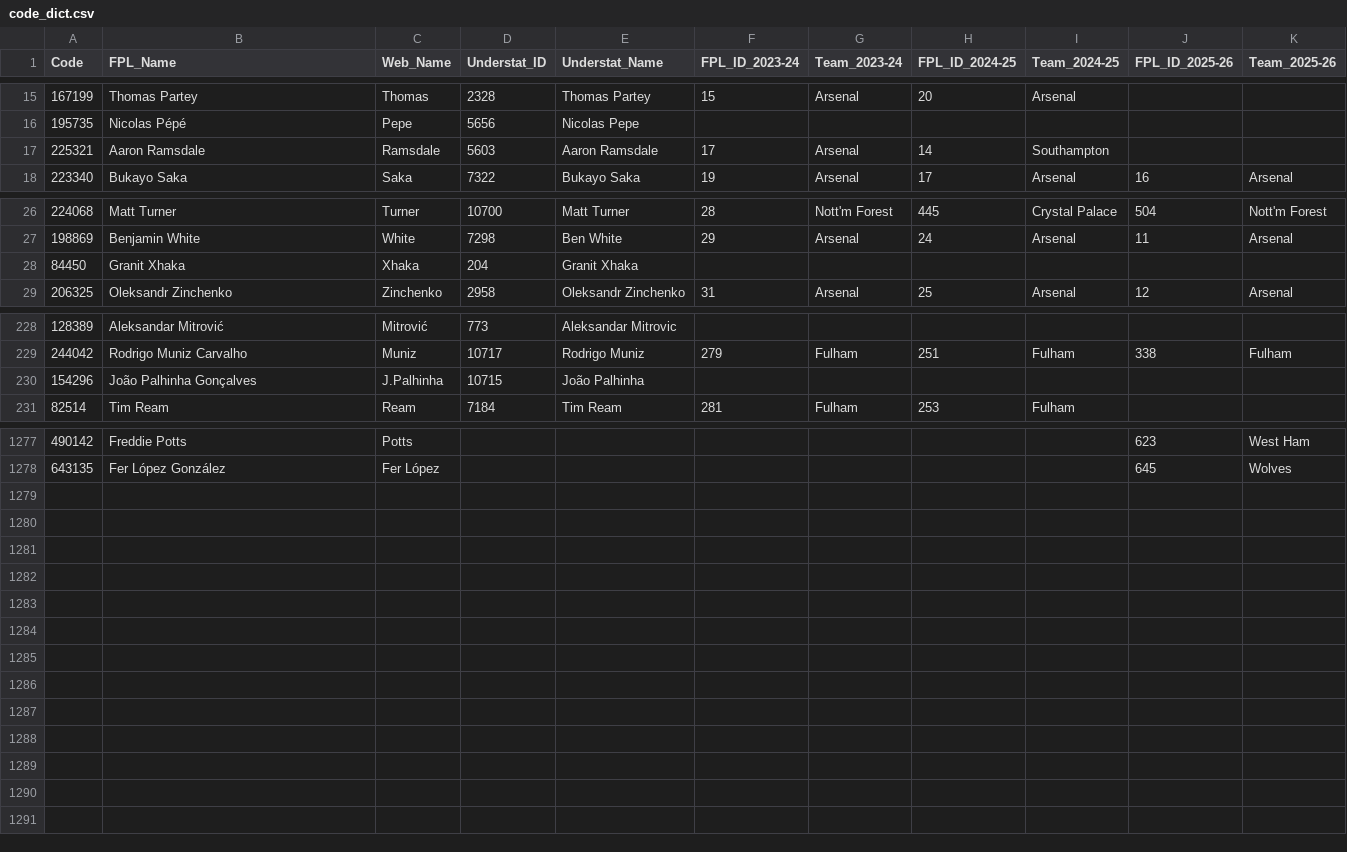
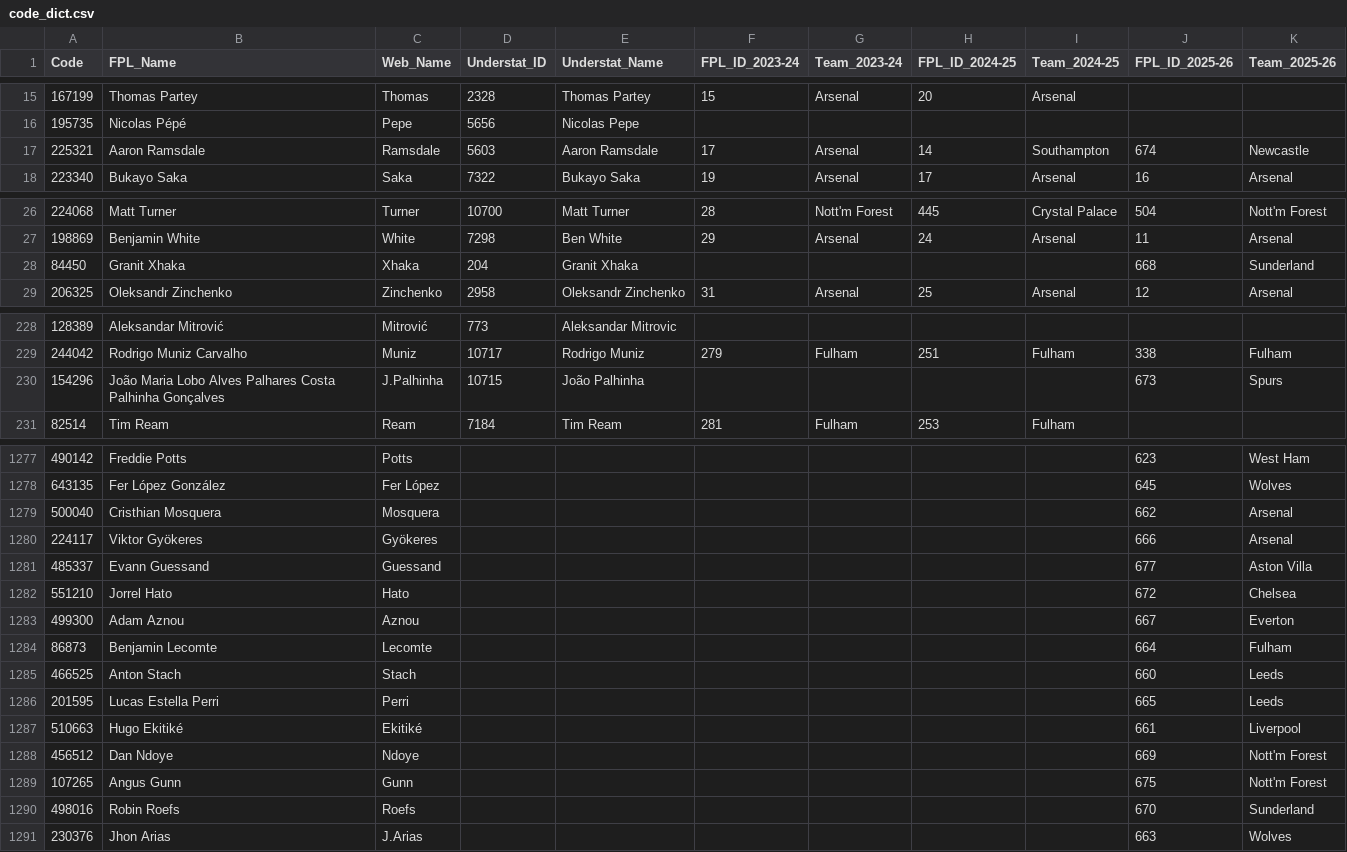
Before and after one commit to Jashior/fpl_code_understat_dict, a CSV file: code_dict.csv, drawn as a sheet; only a part is shown, gaps mark what is left out; the diff covers the shown part only.

Commit message:
update csv

```diff
--- a/code_dict.csv
+++ b/code_dict.csv
@@ -16,3 +16,3 @@ Code,FPL_Name,Web_Name,Understat_ID,Understat_Name,FPL_ID_2023-24,Team_2023-24,F
 195735,Nicolas Pépé,Pepe,5656,Nicolas Pepe,,,,,,
-225321,Aaron Ramsdale,Ramsdale,5603,Aaron Ramsdale,17,Arsenal,14,Southampton,,
+225321,Aaron Ramsdale,Ramsdale,5603,Aaron Ramsdale,17,Arsenal,14,Southampton,674,Newcastle
 223340,Bukayo Saka,Saka,7322,Bukayo Saka,19,Arsenal,17,Arsenal,16,Arsenal
@@ -27,3 +27,3 @@ Code,FPL_Name,Web_Name,Understat_ID,Understat_Name,FPL_ID_2023-24,Team_2023-24,F
 198869,Benjamin White,White,7298,Ben White,29,Arsenal,24,Arsenal,11,Arsenal
-84450,Granit Xhaka,Xhaka,204,Granit Xhaka,,,,,,
+84450,Granit Xhaka,Xhaka,204,Granit Xhaka,,,,,668,Sunderland
 206325,Oleksandr Zinchenko,Zinchenko,2958,Oleksandr Zinchenko,31,Arsenal,25,Arsenal,12,Arsenal
@@ -229,3 +229,3 @@ Code,FPL_Name,Web_Name,Understat_ID,Understat_Name,FPL_ID_2023-24,Team_2023-24,F
 244042,Rodrigo Muniz Carvalho,Muniz,10717,Rodrigo Muniz,279,Fulham,251,Fulham,338,Fulham
-154296,João Palhinha Gonçalves,J.Palhinha,10715,João Palhinha,,,,,,
+154296,João Maria Lobo Alves Palhares Costa Palhinha Gonçalves,J.Palhinha,10715,João Palhinha,,,,,673,Spurs
 82514,Tim Ream,Ream,7184,Tim Ream,281,Fulham,253,Fulham,,
@@ -1278 +1278,14 @@ Code,FPL_Name,Web_Name,Understat_ID,Understat_Name,FPL_ID_2023-24,Team_2023-24,F
 643135,Fer López González,Fer López,,,,,,,645,Wolves
+500040,Cristhian Mosquera,Mosquera,,,,,,,662,Arsenal
+224117,Viktor Gyökeres,Gyökeres,,,,,,,666,Arsenal
+485337,Evann Guessand,Guessand,,,,,,,677,Aston Villa
+551210,Jorrel Hato,Hato,,,,,,,672,Chelsea
+499300,Adam Aznou,Aznou,,,,,,,667,Everton
+86873,Benjamin Lecomte,Lecomte,,,,,,,664,Fulham
+466525,Anton Stach,Stach,,,,,,,660,Leeds
+201595,Lucas Estella Perri,Perri,,,,,,,665,Leeds
+510663,Hugo Ekitiké,Ekitiké,,,,,,,661,Liverpool
+456512,Dan Ndoye,Ndoye,,,,,,,669,Nott'm Forest
+107265,Angus Gunn,Gunn,,,,,,,675,Nott'm Forest
+498016,Robin Roefs,Roefs,,,,,,,670,Sunderland
+230376,Jhon Arias,J.Arias,,,,,,,663,Wolves
```
Also changed, not shown: 12 edited cells elsewhere in this file.
